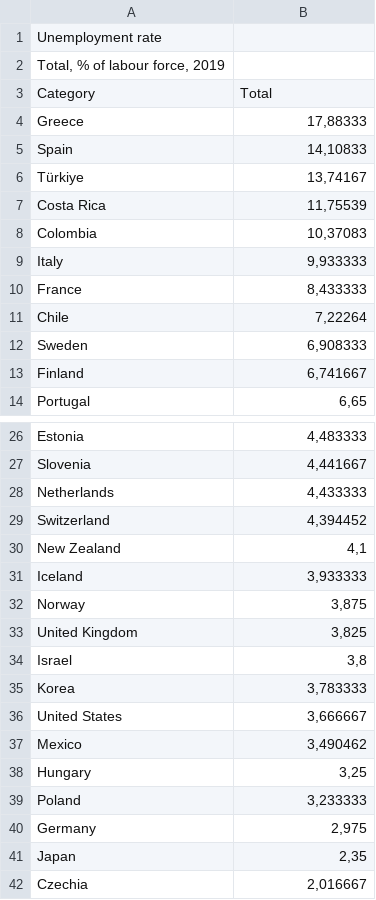
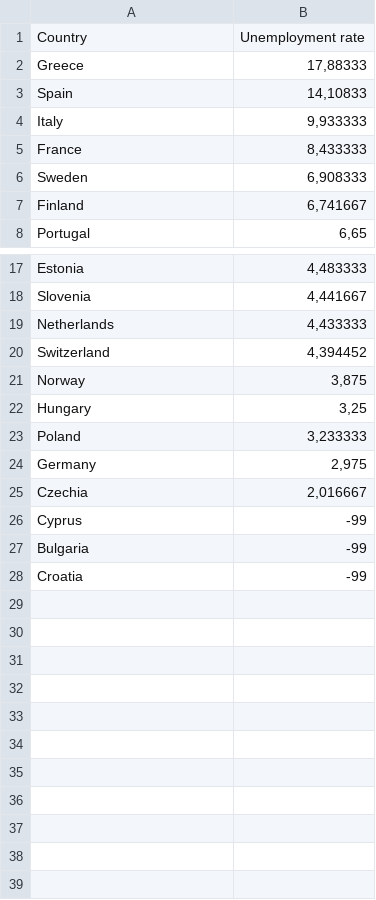
Before and after one commit to olofjardfelt/Project-Data-Mining-I, a CSV file: data/unemployment_2019.csv, drawn as a sheet; only a part is shown, gaps mark what is left out; the diff covers the shown part only.

Commit message:
Add files via upload

```diff
--- a/data/unemployment_2019.csv
+++ b/data/unemployment_2019.csv
@@ -1,12 +1,6 @@
-"Unemployment rate"
-"Total, % of labour force, 2019"
-"Category";"Total"
+"Country";"Unemployment rate"
 "Greece";17,88333
 "Spain";14,10833
-"Türkiye";13,74167
-"Costa Rica";11,75539
-"Colombia";10,37083
 "Italy";9,933333
 "France";8,433333
-"Chile";7,22264
 "Sweden";6,908333
@@ -29,10 +20,3 @@
 "Switzerland";4,394452
-"New Zealand";4,1
-"Iceland";3,933333
 "Norway";3,875
-"United Kingdom";3,825
-"Israel";3,8
-"Korea";3,783333
-"United States";3,666667
-"Mexico";3,490462
 "Hungary";3,25
@@ -40,3 +24,5 @@
 "Germany";2,975
-"Japan";2,35
 "Czechia";2,016667
+"Cyprus";-99
+"Bulgaria";-99
+"Croatia";-99
```
Also changed, not shown: 3 removed rows and 1 edited cell elsewhere in this file.
